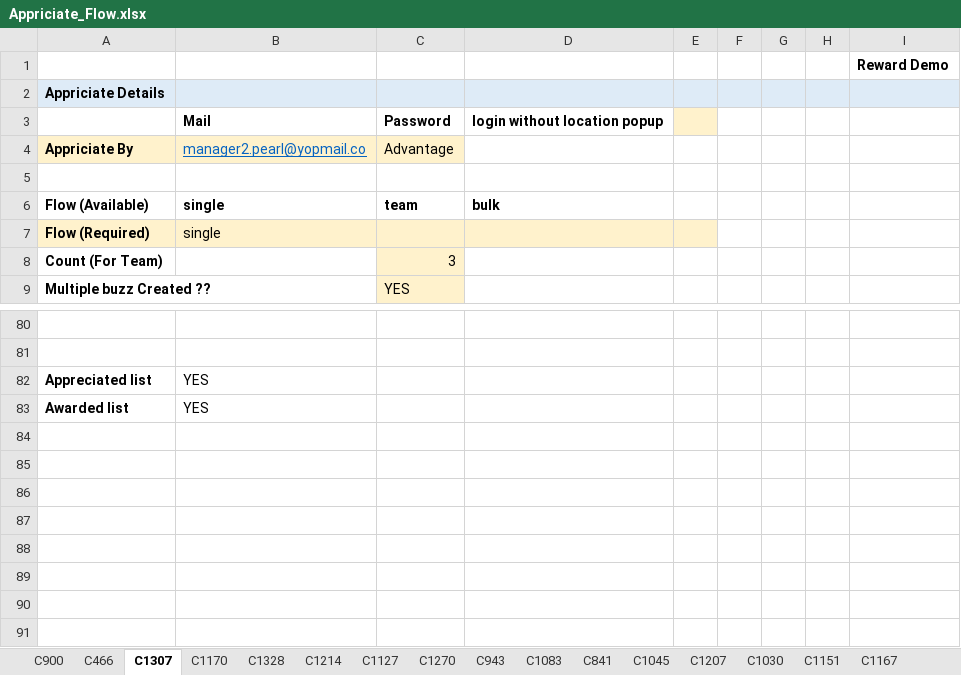
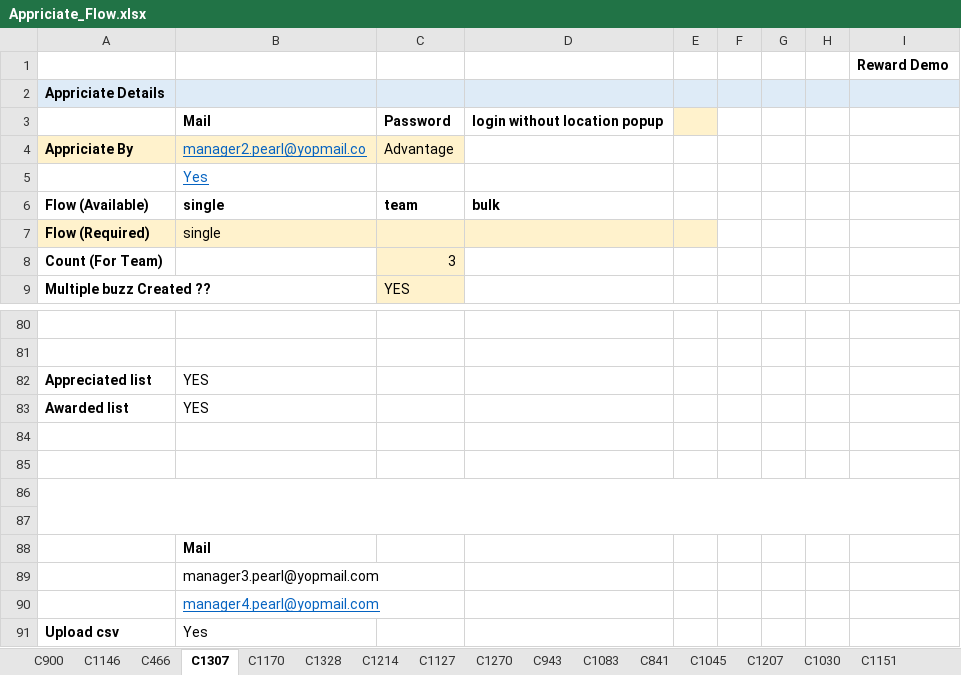
Before and after one commit to Dheerajchougule1/RR_Web_Automation, an Excel workbook: RR/excel/Appriciate_Flow.xlsx, sheet C1307, drawn as a sheet; only a part is shown, gaps mark what is left out; values as stored, in another font and other column widths than the file's, no borders; charts and pictures not drawn; the diff names each change by its address in the sheet, - before the commit and + after, or states it on an @@ line.

```diff
--- a/RR/excel/Appriciate_Flow.xlsx (sheet C1307)
+++ b/RR/excel/Appriciate_Flow.xlsx (sheet C1307)
+sheet tab: C1146
-B5: (empty)
+B5: Yes
+row 84: (empty)
+row 85: (empty)
+row 86: (empty)
+row 87: (empty)
+row 88:  | Mail
+row 89:  | manager3.pearl@yopmail.com
+row 90:  | manager4.pearl@yopmail.com
+row 91: Upload csv | Yes
```
Also changed, not shown: charts or pictures, 6 other files.
